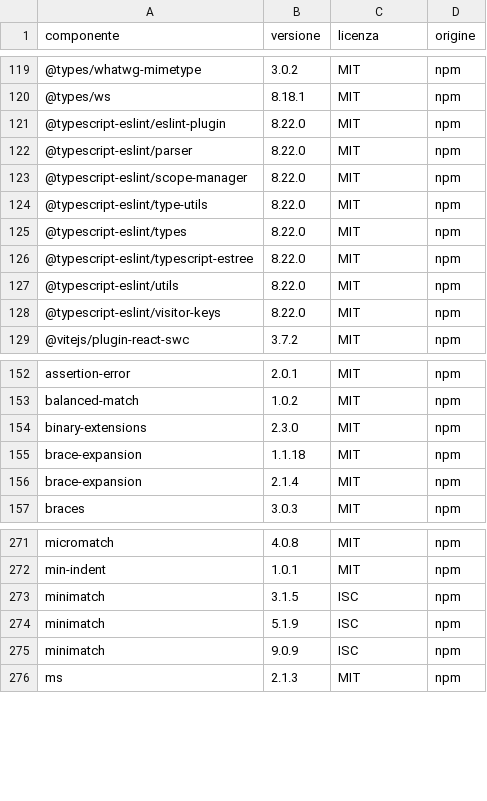
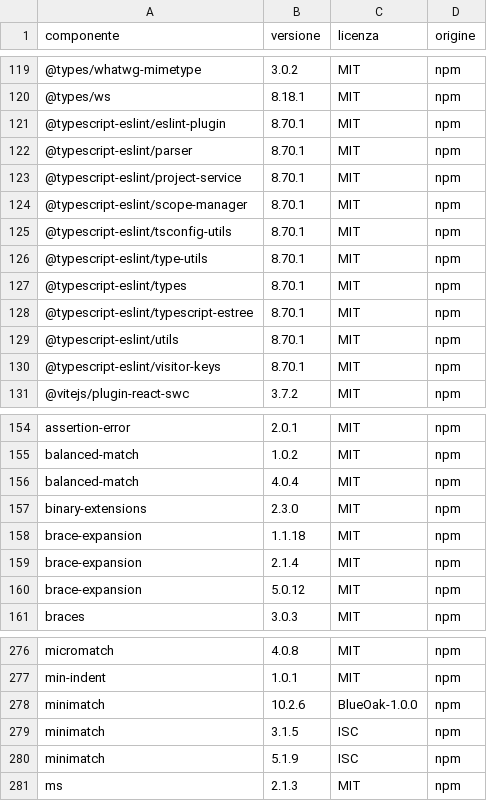
Before and after one commit to DoN0tPanic/netstock-wms, a CSV file: compliance/licenses.csv, drawn as a sheet; only a part is shown, gaps mark what is left out; removed rows and columns are numbered as before the commit, all else as after; the diff covers the shown part only; the diff names each change by its address in the sheet, - before the commit and + after, or states it on an @@ line.

Commit message:
Aggiornamenti proposti da Dependabot, applicati e provati
Applicati a mano, con le versioni ricalcolate da `make lock` invece che
copiate dalle pull request:
- CI: checkout, setup-node e setup-python alla versione 7;
- Python: uvicorn 0.53, alembic 1.20, asyncpg 0.31, structlog 26,
  argon2-cffi 25;
- npm: react-query 5.103, react-hook-form 7.88, @zxing/library 0.23, e
  cinque strumenti di sviluppo.

Da una pull request resta fuori pydantic-core 2.49: pydantic 2.13.5 ne
richiede esattamente la 2.46.5, e il lockfile proposto non si sarebbe
installato.

typescript-eslint 8.70 segnala tre asserzioni di tipo inutili. Nei test
diventano tipi di ritorno. Nella fotocamera era un falso positivo: senza
l'asserzione `torch` non è leggibile. Diventa una variabile tipizzata,
senza asserzione e senza spegnere la regola.

Il controllo delle licenze ha fermato un componente nuovo: minimatch 10,
dentro lo strumento di lint, sotto BlueOak-1.0.0. È una licenza permissiva
approvata dall'OSI, con licenza sui brevetti, ora ammessa per iscritto.

Provato con le versioni nuove:
- 316 test backend e 110 frontend;
- 59 prove API e 53 nel browser sull'istanza di sviluppo;
- password create con argon2-cffi 23 ancora valide, con gli stessi
  parametri di hash;
- aggiornamento 0008 → 0010 e ritorno rifatti su un backup 0008: tabelle
  identiche riga per riga, schema identico in 606 oggetti.

Restano da decidere i cambi di versione principale che chiedono modifiche
al codice: React 19, zod 4, react-table 9, OpenCV 5, zxing-cpp 3, ESLint 10.

```diff
--- a/compliance/licenses.csv
+++ b/compliance/licenses.csv
-B121:B122 (versione): 8.22.0
+B121:B122 (versione): 8.70.1
+row 123: @typescript-eslint/project-service | 8.70.1 | MIT | npm
-B124 (versione): 8.22.0
+B124 (versione): 8.70.1
+row 125: @typescript-eslint/tsconfig-utils | 8.70.1 | MIT | npm
-B126:B130 (versione): 8.22.0
+B126:B130 (versione): 8.70.1
+row 156: balanced-match | 4.0.4 | MIT | npm
+row 160: brace-expansion | 5.0.12 | MIT | npm
+row 278: minimatch | 10.2.6 | BlueOak-1.0.0 | npm
-row 275: minimatch | 9.0.9 | ISC | npm
```
Also changed, not shown: 3 added rows, 2 removed rows and 18 edited cells elsewhere in this file, 10 other files.
